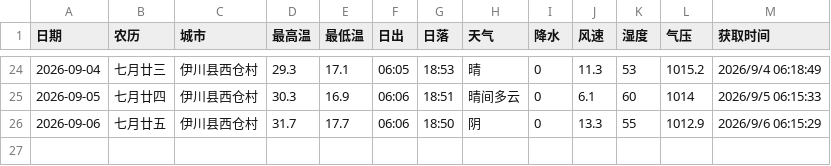
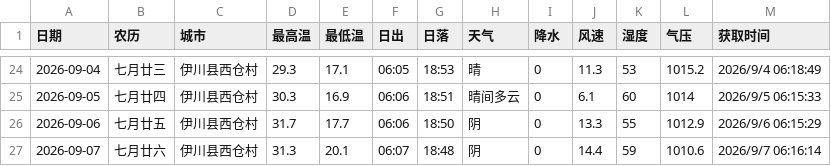
Before and after one commit to lzb833/weather, a CSV file: weather.csv, drawn as a sheet; only a part is shown, gaps mark what is left out; the diff names each change by its address in the sheet, - before the commit and + after, or states it on an @@ line.

```diff
--- a/weather.csv
+++ b/weather.csv
+row 27: 2026-09-07 | 七月廿六 | 伊川县西仓村 | 31.3 | 20.1 | 06:07 | 18:48 | 阴 | 0 | 14.4 | 59 | 1010.6 | 2026/9/7 06:16:14
```
